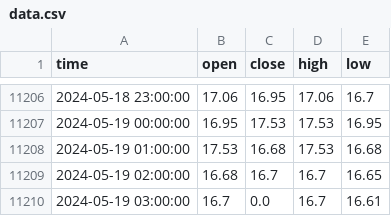
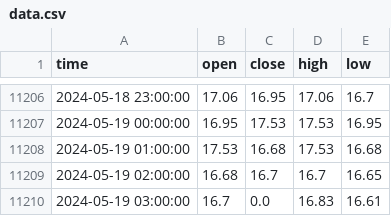
Before and after one commit to gioinocente/SteamMarketCandlestick, a CSV file: data.csv, drawn as a sheet; only a part is shown, gaps mark what is left out.

```diff
--- a/data.csv
+++ b/data.csv
@@ -11209,2 +11209,2 @@ time,open,close,high,low
 2024-05-19 02:00:00,16.68,16.7,16.7,16.65
-2024-05-19 03:00:00,16.7,0.0,16.7,16.61
+2024-05-19 03:00:00,16.7,0.0,16.83,16.61
```
Also changed, not shown: 1 other file.
